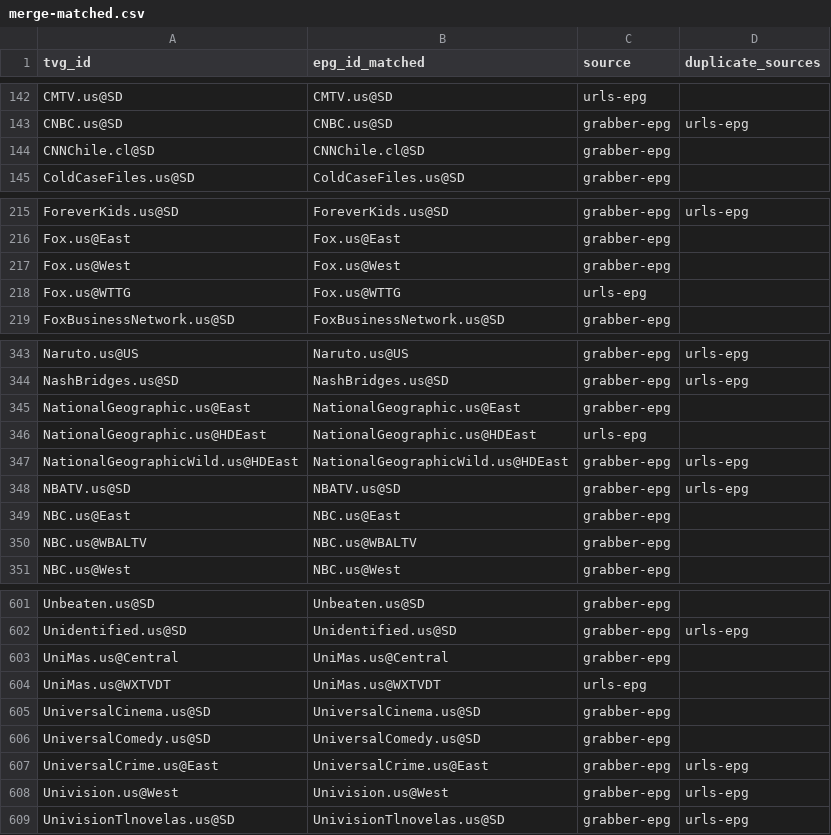
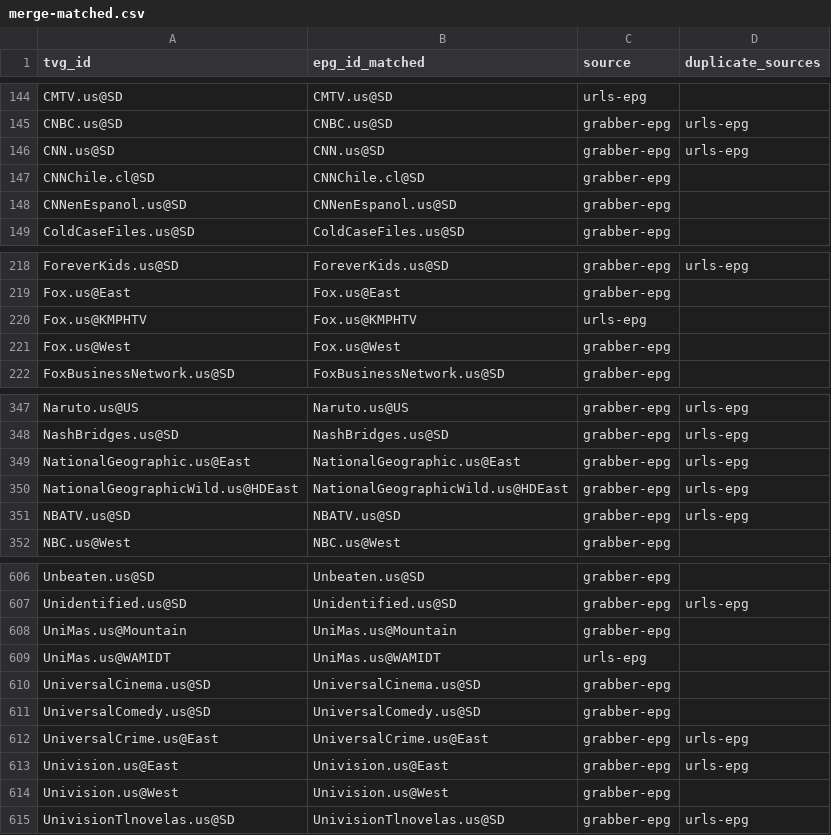
Before and after one commit to umarjamilpc/EPG-LIST-GEN, a CSV file: epgs/US/reports/merge-matched.csv, drawn as a sheet; only a part is shown, gaps mark what is left out; the diff covers the shown part only.

```diff
--- a/epgs/US/reports/merge-matched.csv
+++ b/epgs/US/reports/merge-matched.csv
@@ -143,3 +145,5 @@ CMTV.us@SD,CMTV.us@SD,urls-epg,
 CNBC.us@SD,CNBC.us@SD,grabber-epg,urls-epg
+CNN.us@SD,CNN.us@SD,grabber-epg,urls-epg
 CNNChile.cl@SD,CNNChile.cl@SD,grabber-epg,
+CNNenEspanol.us@SD,CNNenEspanol.us@SD,grabber-epg,
 ColdCaseFiles.us@SD,ColdCaseFiles.us@SD,grabber-epg,
@@ -216,4 +219,4 @@ ForeverKids.us@SD,ForeverKids.us@SD,grabber-epg,urls-epg
 Fox.us@East,Fox.us@East,grabber-epg,
+Fox.us@KMPHTV,Fox.us@KMPHTV,urls-epg,
 Fox.us@West,Fox.us@West,grabber-epg,
-Fox.us@WTTG,Fox.us@WTTG,urls-epg,
 FoxBusinessNetwork.us@SD,FoxBusinessNetwork.us@SD,grabber-epg,
@@ -344,8 +348,5 @@ Naruto.us@US,Naruto.us@US,grabber-epg,urls-epg
 NashBridges.us@SD,NashBridges.us@SD,grabber-epg,urls-epg
-NationalGeographic.us@East,NationalGeographic.us@East,grabber-epg,
-NationalGeographic.us@HDEast,NationalGeographic.us@HDEast,urls-epg,
+NationalGeographic.us@East,NationalGeographic.us@East,grabber-epg,urls-epg
 NationalGeographicWild.us@HDEast,NationalGeographicWild.us@HDEast,grabber-epg,urls-epg
 NBATV.us@SD,NBATV.us@SD,grabber-epg,urls-epg
-NBC.us@East,NBC.us@East,grabber-epg,
-NBC.us@WBALTV,NBC.us@WBALTV,grabber-epg,
 NBC.us@West,NBC.us@West,grabber-epg,
@@ -602,4 +607,4 @@ Unbeaten.us@SD,Unbeaten.us@SD,grabber-epg,
 Unidentified.us@SD,Unidentified.us@SD,grabber-epg,urls-epg
-UniMas.us@Central,UniMas.us@Central,grabber-epg,
-UniMas.us@WXTVDT,UniMas.us@WXTVDT,urls-epg,
+UniMas.us@Mountain,UniMas.us@Mountain,grabber-epg,
+UniMas.us@WAMIDT,UniMas.us@WAMIDT,urls-epg,
 UniversalCinema.us@SD,UniversalCinema.us@SD,grabber-epg,
@@ -607,3 +612,4 @@ UniversalComedy.us@SD,UniversalComedy.us@SD,grabber-epg,
 UniversalCrime.us@East,UniversalCrime.us@East,grabber-epg,urls-epg
-Univision.us@West,Univision.us@West,grabber-epg,urls-epg
+Univision.us@East,Univision.us@East,grabber-epg,urls-epg
+Univision.us@West,Univision.us@West,grabber-epg,
 UnivisionTlnovelas.us@SD,UnivisionTlnovelas.us@SD,grabber-epg,urls-epg
```
Also changed, not shown: 8 added rows, 2 removed rows and 36 edited cells elsewhere in this file, epgs/US/reports/grabber-matched.csv, epgs/US/reports/urls-matched.csv, 12 other files.
